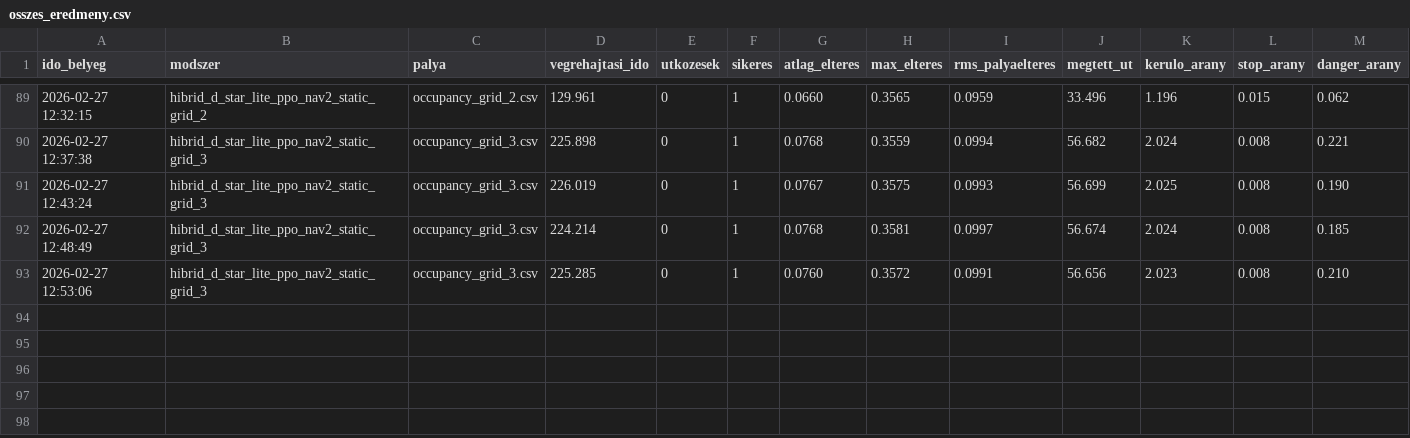
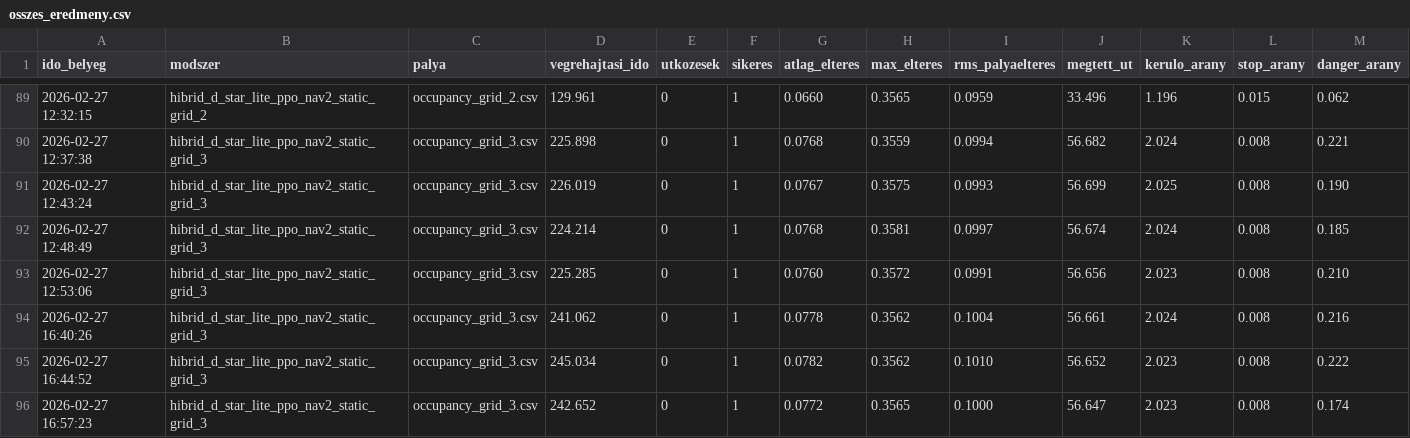
Before and after one commit to szabolcs-lab/diplomamunka_ws, a CSV file: metrics_runs/osszes_eredmeny.csv, drawn as a sheet; only a part is shown, gaps mark what is left out; rows hold the shown columns only; the diff names each change by its address in the sheet, - before the commit and + after, or states it on an @@ line.

Commit message:
ppo tesztelés

```diff
--- a/metrics_runs/osszes_eredmeny.csv
+++ b/metrics_runs/osszes_eredmeny.csv
+row 94: 2026-02-27 16:40:26 | hibrid_d_star_lite_ppo_nav2_static_grid_3 | occupancy_grid_3.csv | 241.062 | 0 | 1 | 0.0778 | 0.3562 | 0.1004 | 56.661 | 2.024 | 0.008 | 0.216
+row 95: 2026-02-27 16:44:52 | hibrid_d_star_lite_ppo_nav2_static_grid_3 | occupancy_grid_3.csv | 245.034 | 0 | 1 | 0.0782 | 0.3562 | 0.1010 | 56.652 | 2.023 | 0.008 | 0.222
+row 96: 2026-02-27 16:57:23 | hibrid_d_star_lite_ppo_nav2_static_grid_3 | occupancy_grid_3.csv | 242.652 | 0 | 1 | 0.0772 | 0.3565 | 0.1000 | 56.647 | 2.023 | 0.008 | 0.174
```
